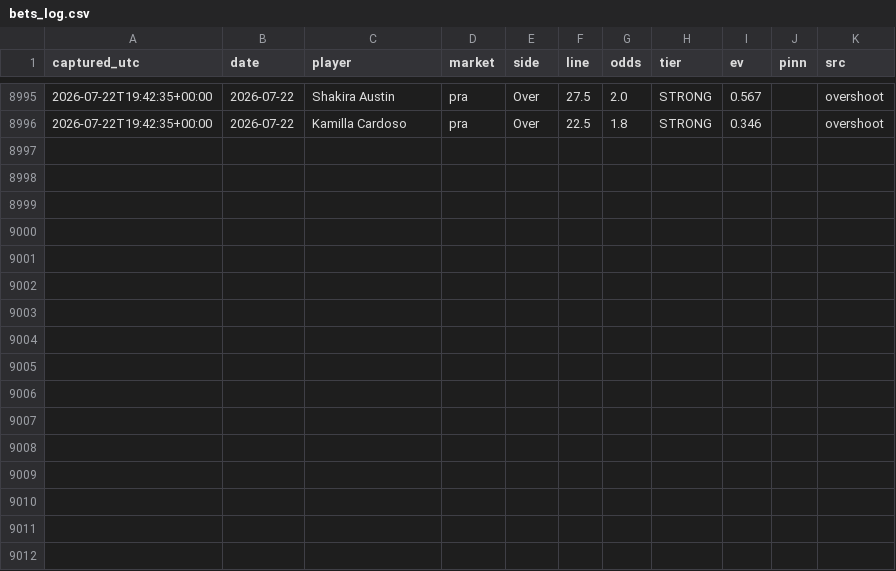
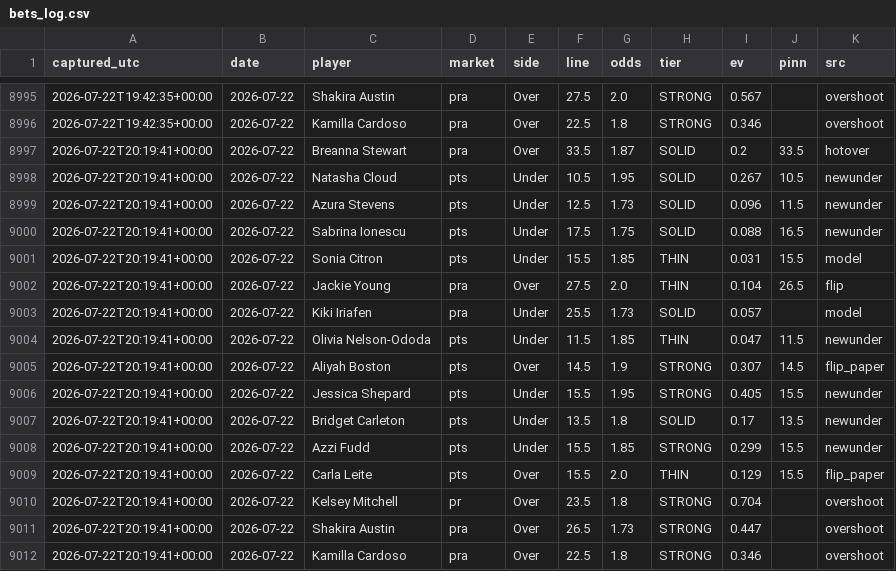
Before and after one commit to JollyChenn/wnba-line-capture, a CSV file: bets_log.csv, drawn as a sheet; only a part is shown, gaps mark what is left out; the diff names each change by its address in the sheet, - before the commit and + after, or states it on an @@ line.

```diff
--- a/bets_log.csv
+++ b/bets_log.csv
+row 8997: 2026-07-22T20:19:41+00:00 | 2026-07-22 | Breanna Stewart | pra | Over | 33.5 | 1.87 | SOLID | 0.2 | 33.5 | hotover
+row 8998: 2026-07-22T20:19:41+00:00 | 2026-07-22 | Natasha Cloud | pts | Under | 10.5 | 1.95 | SOLID | 0.267 | 10.5 | newunder
+row 8999: 2026-07-22T20:19:41+00:00 | 2026-07-22 | Azura Stevens | pts | Under | 12.5 | 1.73 | SOLID | 0.096 | 11.5 | newunder
+row 9000: 2026-07-22T20:19:41+00:00 | 2026-07-22 | Sabrina Ionescu | pts | Under | 17.5 | 1.75 | SOLID | 0.088 | 16.5 | newunder
+row 9001: 2026-07-22T20:19:41+00:00 | 2026-07-22 | Sonia Citron | pts | Under | 15.5 | 1.85 | THIN | 0.031 | 15.5 | model
+row 9002: 2026-07-22T20:19:41+00:00 | 2026-07-22 | Jackie Young | pra | Over | 27.5 | 2.0 | THIN | 0.104 | 26.5 | flip
+row 9003: 2026-07-22T20:19:41+00:00 | 2026-07-22 | Kiki Iriafen | pra | Under | 25.5 | 1.73 | SOLID | 0.057 |  | model
+row 9004: 2026-07-22T20:19:41+00:00 | 2026-07-22 | Olivia Nelson-Ododa | pts | Under | 11.5 | 1.85 | THIN | 0.047 | 11.5 | newunder
+row 9005: 2026-07-22T20:19:41+00:00 | 2026-07-22 | Aliyah Boston | pts | Over | 14.5 | 1.9 | STRONG | 0.307 | 14.5 | flip_paper
+row 9006: 2026-07-22T20:19:41+00:00 | 2026-07-22 | Jessica Shepard | pts | Under | 15.5 | 1.95 | STRONG | 0.405 | 15.5 | newunder
+row 9007: 2026-07-22T20:19:41+00:00 | 2026-07-22 | Bridget Carleton | pts | Under | 13.5 | 1.8 | SOLID | 0.17 | 13.5 | newunder
+row 9008: 2026-07-22T20:19:41+00:00 | 2026-07-22 | Azzi Fudd | pts | Under | 15.5 | 1.85 | STRONG | 0.299 | 15.5 | newunder
+row 9009: 2026-07-22T20:19:41+00:00 | 2026-07-22 | Carla Leite | pts | Over | 15.5 | 2.0 | THIN | 0.129 | 15.5 | flip_paper
+row 9010: 2026-07-22T20:19:41+00:00 | 2026-07-22 | Kelsey Mitchell | pr | Over | 23.5 | 1.8 | STRONG | 0.704 |  | overshoot
+row 9011: 2026-07-22T20:19:41+00:00 | 2026-07-22 | Shakira Austin | pra | Over | 26.5 | 1.73 | STRONG | 0.447 |  | overshoot
+row 9012: 2026-07-22T20:19:41+00:00 | 2026-07-22 | Kamilla Cardoso | pra | Over | 22.5 | 1.8 | STRONG | 0.346 |  | overshoot
```
Also changed, not shown: pinn_snapshots.csv, xbet_snapshots.csv, 4 other files.
